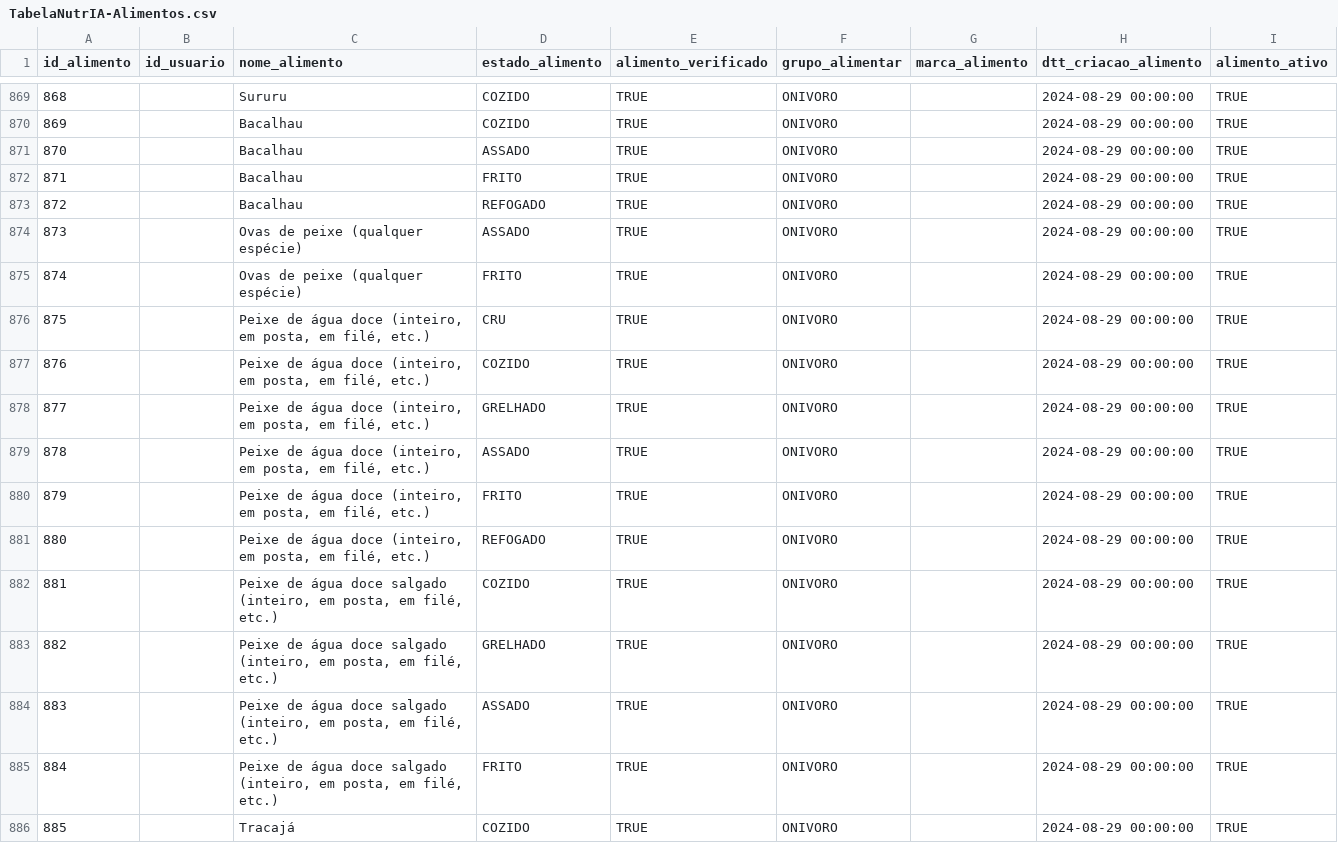
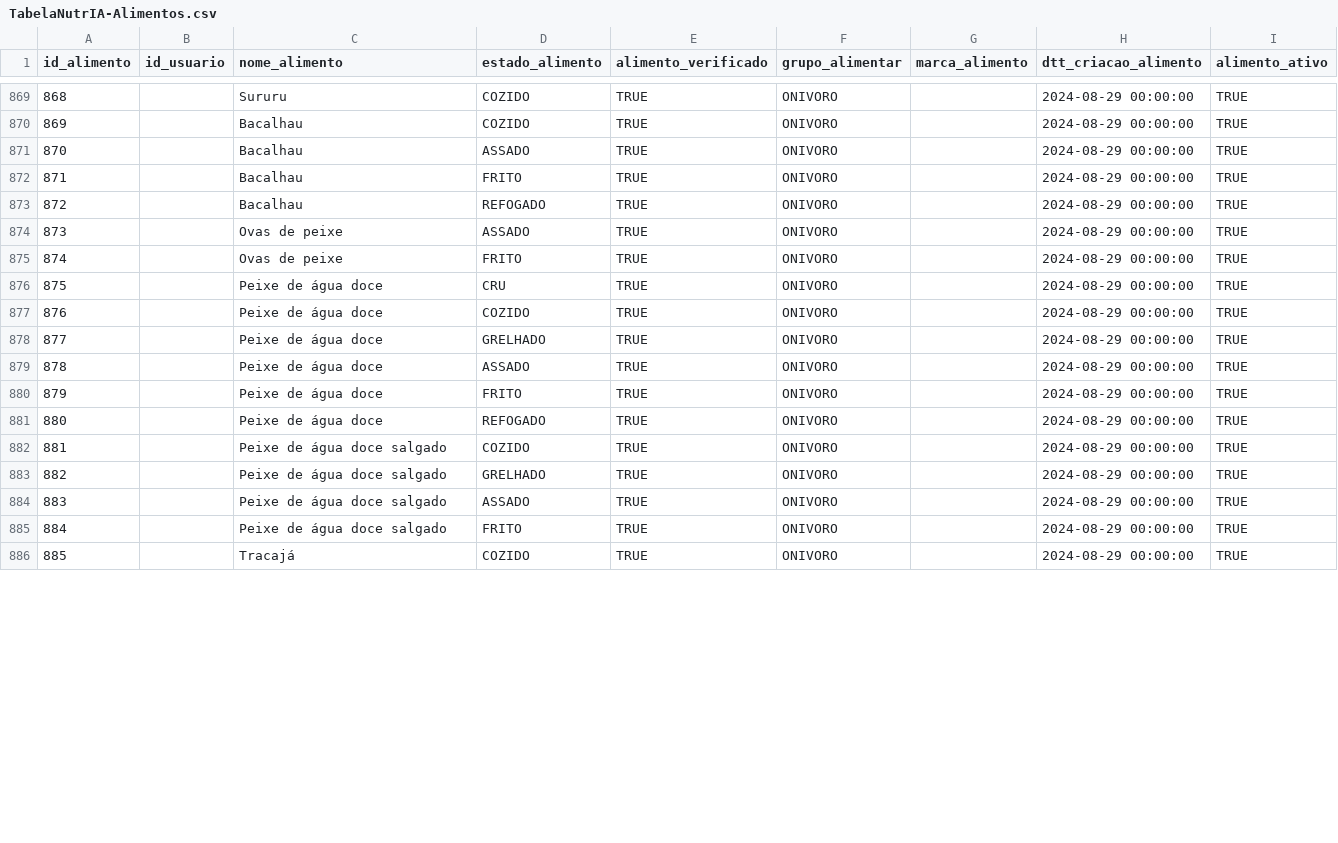
Before and after one commit to FernandoHN99/NutrIA, a CSV file: helper/tratativa-alimentos/TabelaNutrIA-Alimentos.csv, drawn as a sheet; only a part is shown, gaps mark what is left out; the diff covers the shown part only; the diff names each change by its address in the sheet, - before the commit and + after, or states it on an @@ line.

```diff
--- a/helper/tratativa-alimentos/TabelaNutrIA-Alimentos.csv
+++ b/helper/tratativa-alimentos/TabelaNutrIA-Alimentos.csv
-C874:C875 (nome_alimento): Ovas de peixe (qualquer espécie)
+C874:C875 (nome_alimento): Ovas de peixe
-C876:C881 (nome_alimento): Peixe de água doce (inteiro, em posta, em filé, etc.)
+C876:C881 (nome_alimento): Peixe de água doce
-C882:C885 (nome_alimento): Peixe de água doce salgado (inteiro, em posta, em filé, etc.)
+C882:C885 (nome_alimento): Peixe de água doce salgado
```
Also changed, not shown: 2 removed rows, 143 edited cells and row numbers in column A elsewhere in this file, helper/tratativa-alimentos/TabelaNutrIA-TabelaNutricional.csv, helper/tratativa-alimentos/TabelaNutrIA-Tratada.csv, 3 other files.
